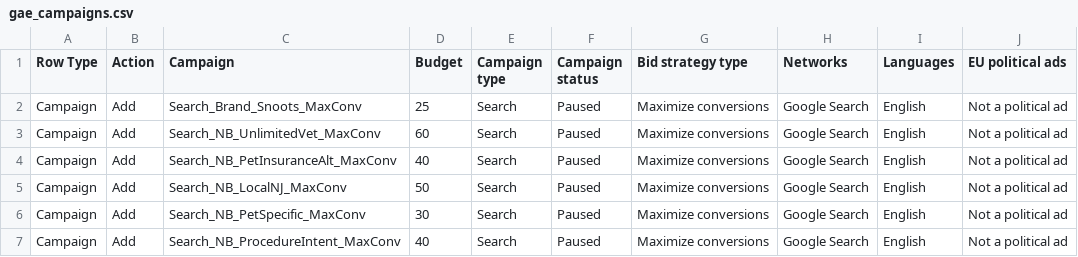
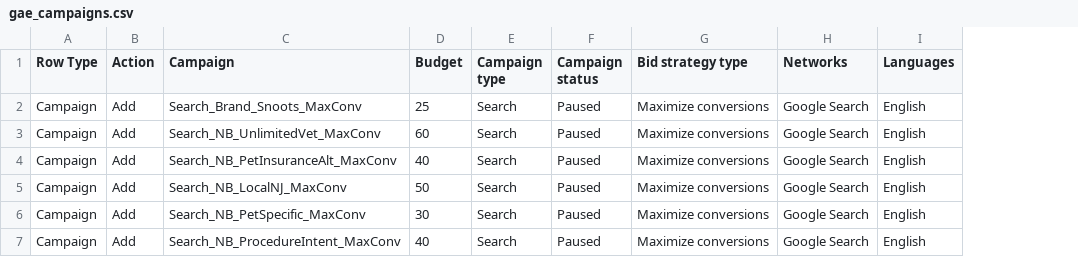
Before and after one commit to ajmat82/Snoots, a CSV file: google-ads/gae_campaigns.csv, drawn as a sheet; the diff names each change by its address in the sheet, - before the commit and + after, or states it on an @@ line.

```diff
--- a/google-ads/gae_campaigns.csv
+++ b/google-ads/gae_campaigns.csv
-column J (EU political ads), rows 2-7: all Not a political ad
```
